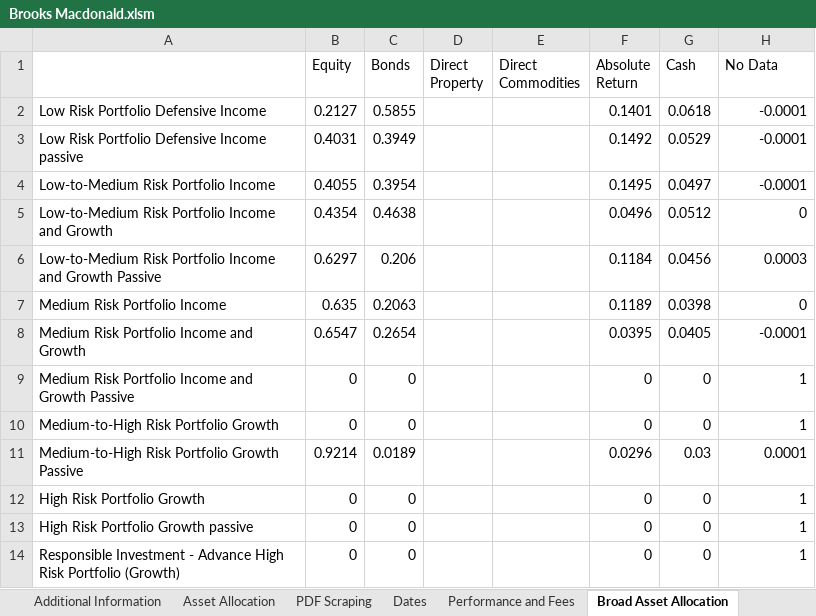
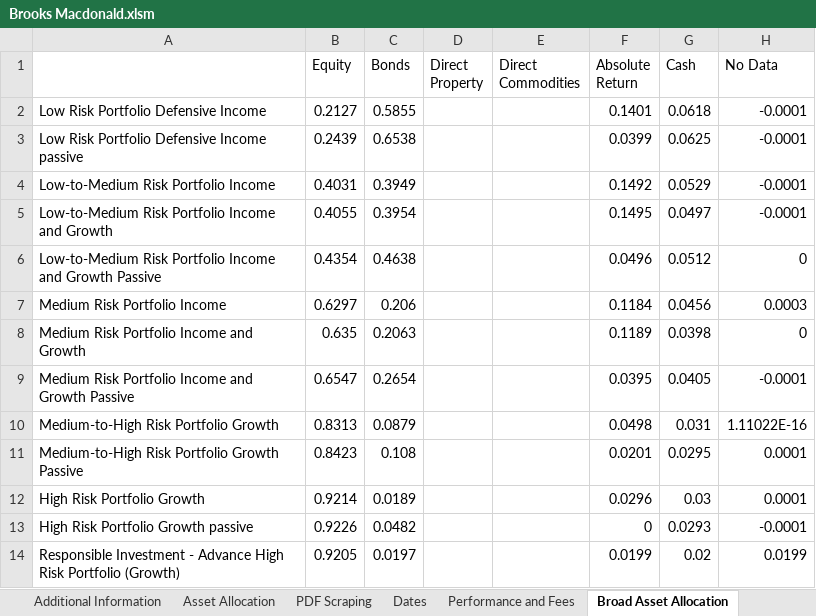
Before and after one commit to PashaBiker/pdf_scraping, an Excel workbook: 2_milestone/Brooks/Brooks Macdonald.xlsm, sheet Broad Asset Allocation, drawn as a sheet; only a part is shown; values as stored, in another font and other column widths than the file's, no borders; removed rows and columns are numbered as before the commit, all else as after; the diff covers the shown part only; the diff names each change by its address in the sheet, - before the commit and + after, or states it on an @@ line.

```diff
--- a/2_milestone/Brooks/Brooks Macdonald.xlsm (sheet Broad Asset Allocation)
+++ b/2_milestone/Brooks/Brooks Macdonald.xlsm (sheet Broad Asset Allocation)
+row 3: Low Risk Portfolio Defensive Income passive | 0.2439 | 0.6538 |  |  | 0.0399 | 0.0625 | -0.0001
-A4: Low Risk Portfolio Defensive Income passive
+A4: Low-to-Medium Risk Portfolio Income
-A5: Low-to-Medium Risk Portfolio Income
+A5: Low-to-Medium Risk Portfolio Income and Growth
-A6: …and Growth
+A6: …and Growth Passive
-A7: Low-to-Medium Risk Portfolio Income and Growth Passive
+A7: Medium Risk Portfolio Income
-A8: Medium Risk Portfolio Income
+A8: Medium Risk Portfolio Income and Growth
-A9: Medium Risk Portfolio Income and Growth
+A9: Medium Risk Portfolio Income and Growth Passive
-row 9: Medium Risk Portfolio Income and Growth Passive | 0 | 0 |  |  | 0 | 0 | 1
-B10 (Equity): 0
+B10 (Equity): 0.8313
-C10 (Bonds): 0
+C10 (Bonds): 0.0879
-F10 (Absolute Return): 0
+F10 (Absolute Return): 0.0498
-G10 (Cash): 0
+G10 (Cash): 0.031
-H10 (No Data): 1
+H10 (No Data): 1.11022E-16
-B11 (Equity): 0.9214
+B11 (Equity): 0.8423
-C11 (Bonds): 0.0189
+C11 (Bonds): 0.108
-F11 (Absolute Return): 0.0296
+F11 (Absolute Return): 0.0201
-G11 (Cash): 0.03
+G11 (Cash): 0.0295
-B12 (Equity): 0
+B12 (Equity): 0.9214
-C12 (Bonds): 0
+C12 (Bonds): 0.0189
-F12 (Absolute Return): 0
+F12 (Absolute Return): 0.0296
-G12 (Cash): 0
+G12 (Cash): 0.03
-H12 (No Data): 1
+H12 (No Data): 0.0001
-B13 (Equity): 0
+B13 (Equity): 0.9226
-C13 (Bonds): 0
+C13 (Bonds): 0.0482
-G13 (Cash): 0
+G13 (Cash): 0.0293
-H13 (No Data): 1
+H13 (No Data): -0.0001
-B14 (Equity): 0
+B14 (Equity): 0.9205
-C14 (Bonds): 0
+C14 (Bonds): 0.0197
-F14 (Absolute Return): 0
+F14 (Absolute Return): 0.0199
-G14 (Cash): 0
+G14 (Cash): 0.02
-H14 (No Data): 1
+H14 (No Data): 0.0199
```
Also changed, not shown: 20 edited cells elsewhere in this sheet, sheet Asset Allocation, sheet Equity Regional Allocation, sheet Additional Information, sheet Performance and Fees, sheet Dates, sheet Bond Allocation, 2 more sheets, formulas that keep their value, 5 other files.
